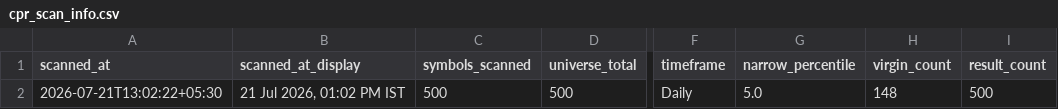
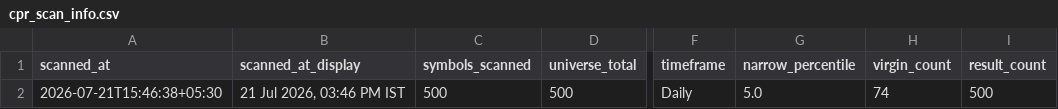
Before and after one commit to anilkumarkmys/breakoutscanner, a CSV file: data_cache/cpr_scan_info.csv, drawn as a sheet; only a part is shown, gaps mark what is left out; the diff names each change by its address in the sheet, - before the commit and + after, or states it on an @@ line.

```diff
--- a/data_cache/cpr_scan_info.csv
+++ b/data_cache/cpr_scan_info.csv
-A2 (scanned_at): 2026-07-21T13:02:22+05:30
+A2 (scanned_at): 2026-07-21T15:46:38+05:30
-B2 (scanned_at_display): 21 Jul 2026, 01:02 PM IST
+B2 (scanned_at_display): 21 Jul 2026, 03:46 PM IST
-H2 (virgin_count): 148
+H2 (virgin_count): 74
```
Also changed, not shown: data_cache/scan_info.csv, 6 other files.
